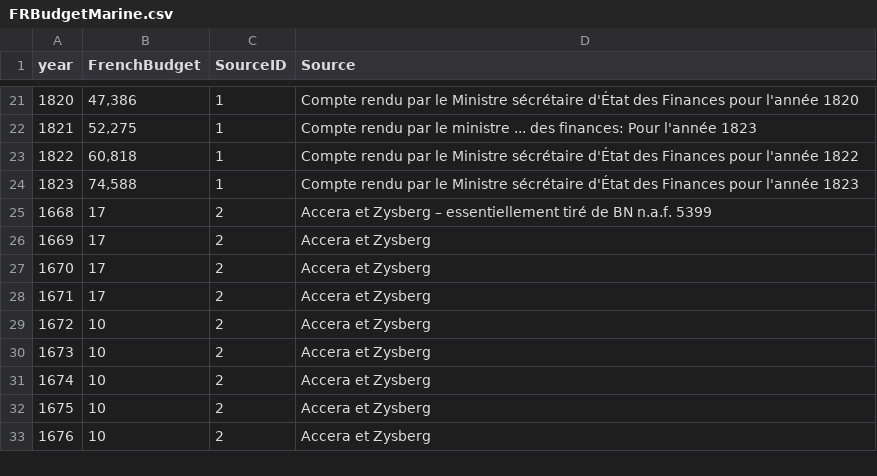
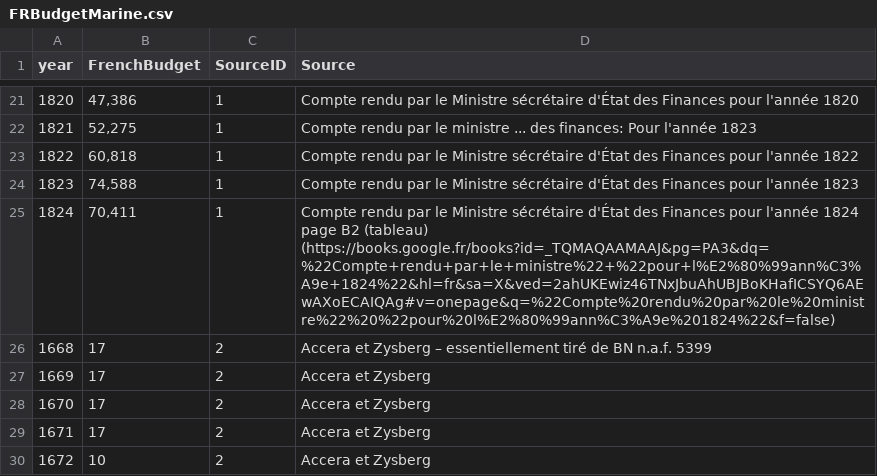
Before and after one commit to gdaudin/2016-Hamburg-Impact-of-War, a CSV file: External Data/FRBudgetMarine.csv, drawn as a sheet; only a part is shown, gaps mark what is left out; the shorter side is filled out with more unchanged rows; the diff names each change by its address in the sheet, - before the commit and + after, or states it on an @@ line.

Commit message:
Une année de budget de plus

```diff
--- a/External Data/FRBudgetMarine.csv
+++ b/External Data/FRBudgetMarine.csv
+row 25: 1824 | 70,411 | 1 | Compte rendu par le Ministre sécrétaire d'État des Finances pour l'année 1824 page B2 (tableau) (https://books.google.fr/books?id=_TQMAQAAMAAJ&pg=PA3&dq=%22Compte+rendu+par+le+ministre%22+%22pour+l%E2%80%99ann%C3%A9e+1824%22&hl=fr&sa=X&ved=2ahUKEwiz46TNxJbuAhUBJBoKHafICSYQ6AEwAXoECAIQAg#v=onepage&q=%22Compte%20rendu%20par%20le%20ministre%22%20%22pour%20l%E2%80%99ann%C3%A9e%201824%22&f=false)
```
Also changed, not shown: 1 other file.
